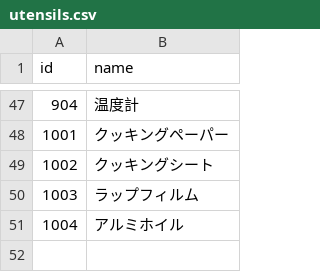
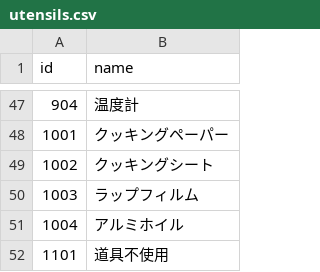
Before and after one commit to Akane-U/cooking_utensils_annotation, a CSV file: data/utensils.csv, drawn as a sheet; only a part is shown, gaps mark what is left out; the diff names each change by its address in the sheet, - before the commit and + after, or states it on an @@ line.

```diff
--- a/data/utensils.csv
+++ b/data/utensils.csv
+row 52: 1101 | 道具不使用
```
Also changed, not shown: 2 other files.
